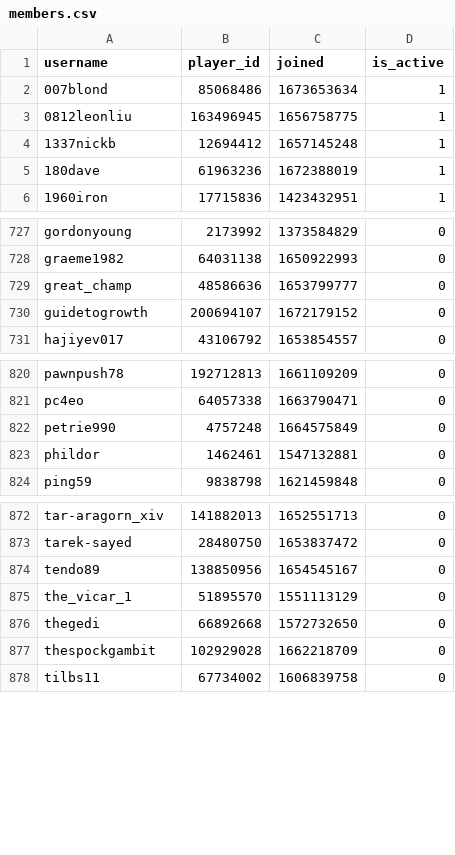
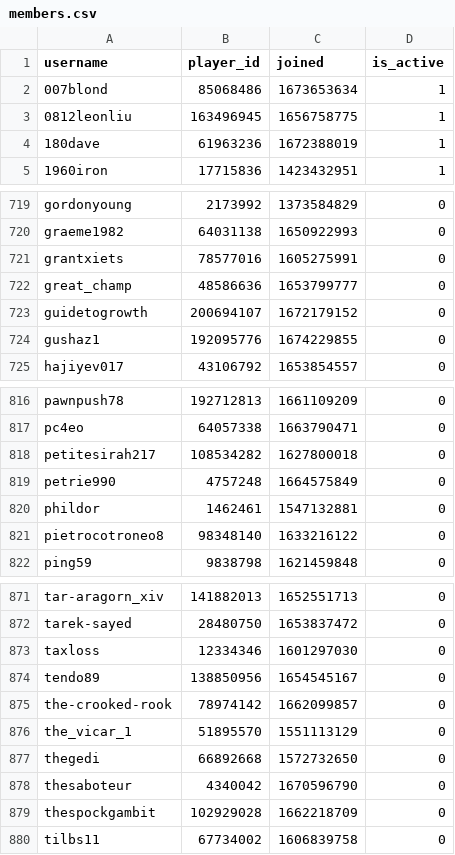
Before and after one commit to Sootopolis/chess-club-admin-system, a CSV file: csv_files/the-great-british-empire/members.csv, drawn as a sheet; only a part is shown, gaps mark what is left out; removed rows and columns are numbered as before the commit, all else as after; the diff covers the shown part only; the diff names each change by its address in the sheet, - before the commit and + after, or states it on an @@ line.

Commit message:
record update

```diff
--- a/csv_files/the-great-british-empire/members.csv
+++ b/csv_files/the-great-british-empire/members.csv
-row 4: 1337nickb | 12694412 | 1657145248 | 1
+row 721: grantxiets | 78577016 | 1605275991 | 0
+row 724: gushaz1 | 192095776 | 1674229855 | 0
+row 818: petitesirah217 | 108534282 | 1627800018 | 0
+row 821: pietrocotroneo8 | 98348140 | 1633216122 | 0
+row 873: taxloss | 12334346 | 1601297030 | 0
+row 875: the-crooked-rook | 78974142 | 1662099857 | 0
+row 878: thesaboteur | 4340042 | 1670596790 | 0
```
Also changed, not shown: 11 added rows and 14 removed rows elsewhere in this file.
